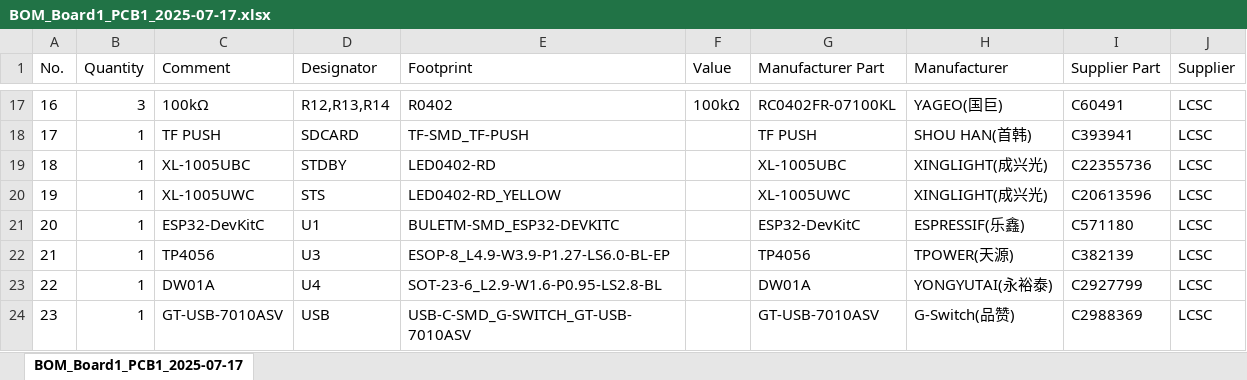
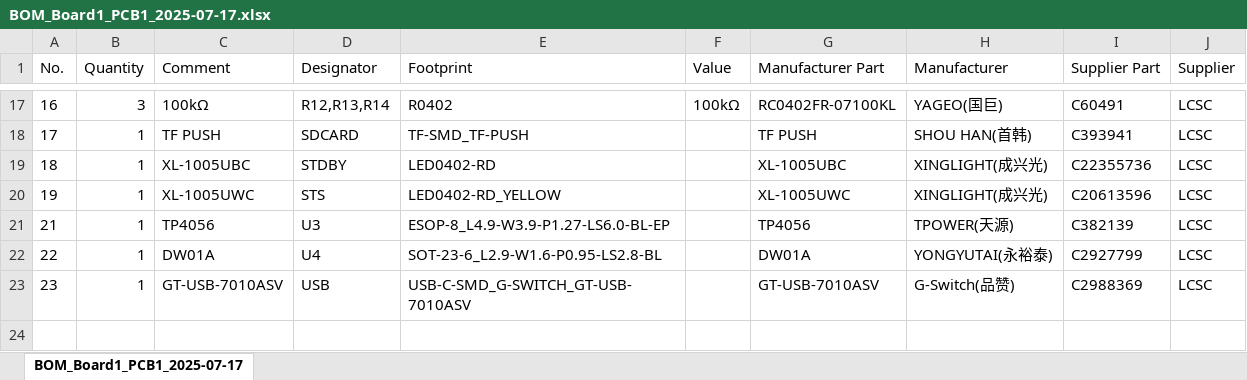
Before and after one commit to Darkone83/RetroESP, an Excel workbook: gerbers/BOM_Board1_PCB1_2025-07-17.xlsx, sheet BOM_Board1_PCB1_2025-07-17, drawn as a sheet; only a part is shown, gaps mark what is left out; values as stored, in another font and other column widths than the file's, no borders; the diff names each change by its address in the sheet, - before the commit and + after, or states it on an @@ line.

Commit message:
Item removal

```diff
--- a/gerbers/BOM_Board1_PCB1_2025-07-17.xlsx (sheet BOM_Board1_PCB1_2025-07-17)
+++ b/gerbers/BOM_Board1_PCB1_2025-07-17.xlsx (sheet BOM_Board1_PCB1_2025-07-17)
-row 21: 20 | 1 | ESP32-DevKitC | U1 | BULETM-SMD_ESP32-DEVKITC |  | ESP32-DevKitC | ESPRESSIF(乐鑫) | C571180 | LCSC
```
